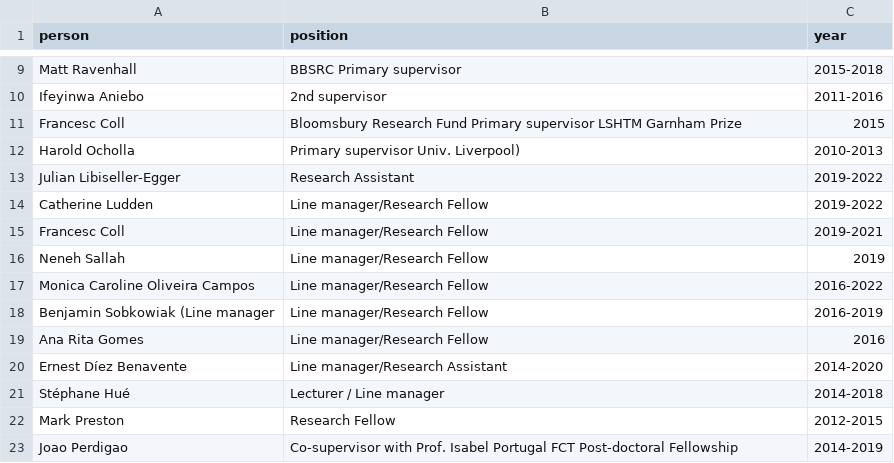
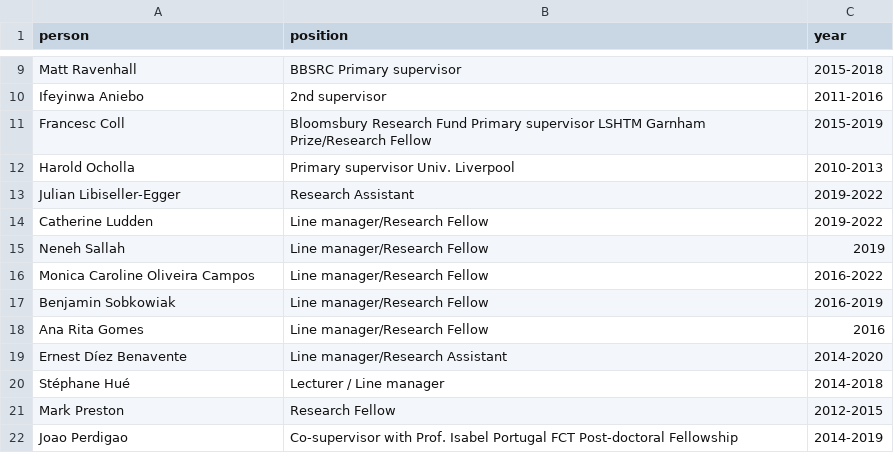
Before and after one commit to linfeng-wang/LSHTMPathogenSeqLab.github.io, a CSV file: _data/alumni.csv, drawn as a sheet; only a part is shown, gaps mark what is left out.

```diff
--- a/_data/alumni.csv
+++ b/_data/alumni.csv
@@ -10,10 +10,9 @@ Matt Ravenhall, BBSRC Primary supervisor,2015-2018
 Ifeyinwa Aniebo,2nd supervisor,2011-2016
-Francesc Coll, Bloomsbury Research Fund Primary supervisor LSHTM Garnham Prize,2015
-Harold Ocholla , Primary supervisor Univ. Liverpool),2010-2013
+Francesc Coll, Bloomsbury Research Fund Primary supervisor LSHTM Garnham Prize/Research Fellow,2015-2019
+Harold Ocholla , Primary supervisor Univ. Liverpool ,2010-2013
 Julian Libiseller-Egger ,Research Assistant,2019-2022
 Catherine Ludden , Line manager/Research Fellow, 2019-2022
-Francesc Coll , Line manager/Research Fellow, 2019-2021
 Neneh Sallah , Line manager/Research Fellow,2019
 Monica Caroline Oliveira Campos , Line manager/Research Fellow, 2016-2022
-Benjamin Sobkowiak (Line manager, Line manager/Research Fellow, 2016-2019
+Benjamin Sobkowiak , Line manager/Research Fellow, 2016-2019
 Ana Rita Gomes , Line manager/Research Fellow,2016
```
Also changed, not shown: 10 other files.
